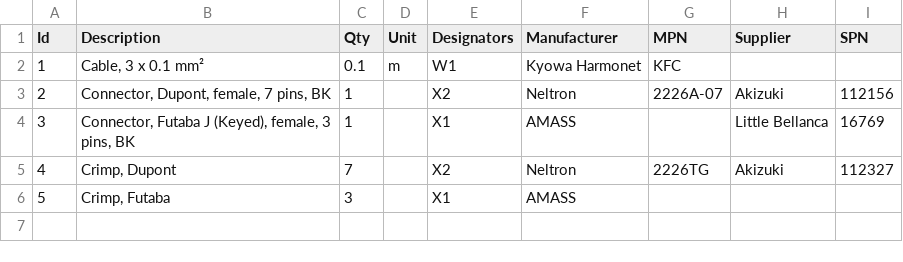
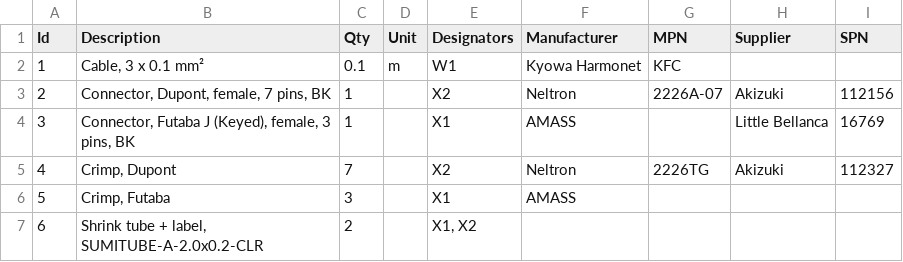
Before and after one commit to HirakuTOIDA/F-03T_Wiring, a TSV file: Sonar.bom.tsv, drawn as a sheet; the diff names each change by its address in the sheet, - before the commit and + after, or states it on an @@ line.

Commit message:
Shrink tubes are added.

```diff
--- a/Sonar.bom.tsv
+++ b/Sonar.bom.tsv
+row 7: 6 | Shrink tube + label, SUMITUBE-A-2.0x0.2-CLR | 2 |  | X1, X2
```
Also changed, not shown: 4 other files.
